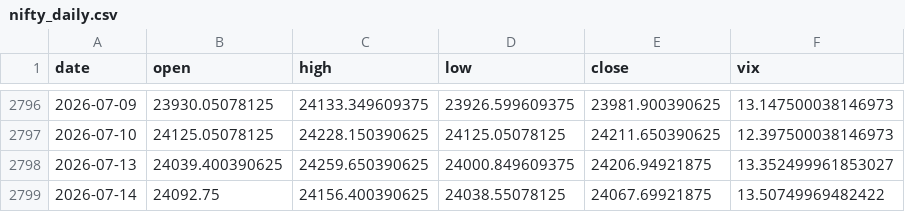
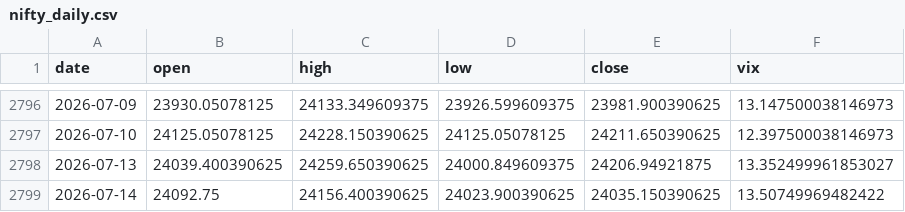
Before and after one commit to rsnerella/JUDAH-Nifty-Oracle, a CSV file: data/nifty_daily.csv, drawn as a sheet; only a part is shown, gaps mark what is left out.

```diff
--- a/data/nifty_daily.csv
+++ b/data/nifty_daily.csv
@@ -2798,2 +2798,2 @@ date,open,high,low,close,vix
 2026-07-13,24039.400390625,24259.650390625,24000.849609375,24206.94921875,13.352499961853027
-2026-07-14,24092.75,24156.400390625,24038.55078125,24067.69921875,13.50749969482422
+2026-07-14,24092.75,24156.400390625,24023.900390625,24035.150390625,13.50749969482422
```
Also changed, not shown: 2 other files.
